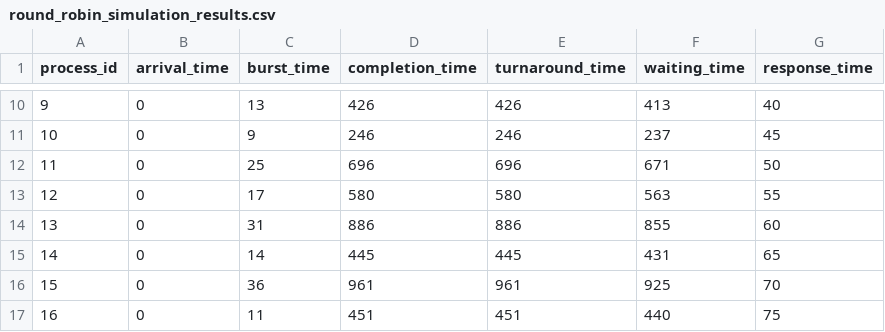
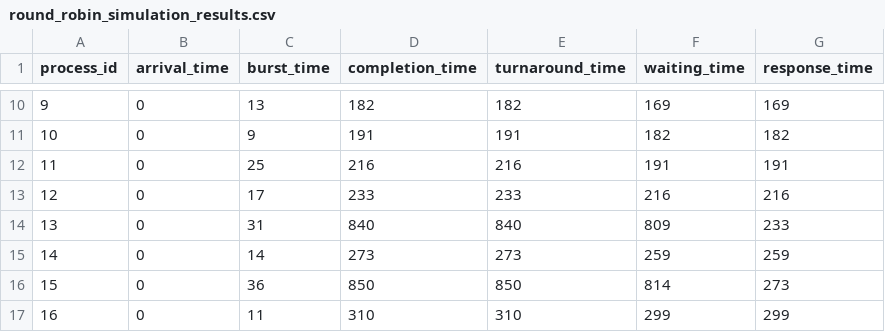
Before and after one commit to GenialSmileAdam/CPU-Scheduler-Simulator, a CSV file: results/round_robin_simulation_results.csv, drawn as a sheet; only a part is shown, gaps mark what is left out; the diff covers the shown part only.

```diff
--- a/results/round_robin_simulation_results.csv
+++ b/results/round_robin_simulation_results.csv
@@ -10,8 +10,8 @@ process_id,arrival_time,burst_time,completion_time,turnaround_time,waiting_time,
-9,0,13,426,426,413,40
-10,0,9,246,246,237,45
-11,0,25,696,696,671,50
-12,0,17,580,580,563,55
-13,0,31,886,886,855,60
-14,0,14,445,445,431,65
-15,0,36,961,961,925,70
-16,0,11,451,451,440,75
+9,0,13,182,182,169,169
+10,0,9,191,191,182,182
+11,0,25,216,216,191,191
+12,0,17,233,233,216,216
+13,0,31,840,840,809,233
+14,0,14,273,273,259,259
+15,0,36,850,850,814,273
+16,0,11,310,310,299,299
```
Also changed, not shown: 127 edited cells elsewhere in this file, results/round_robin_gantt_chart.csv, 4 other files.
